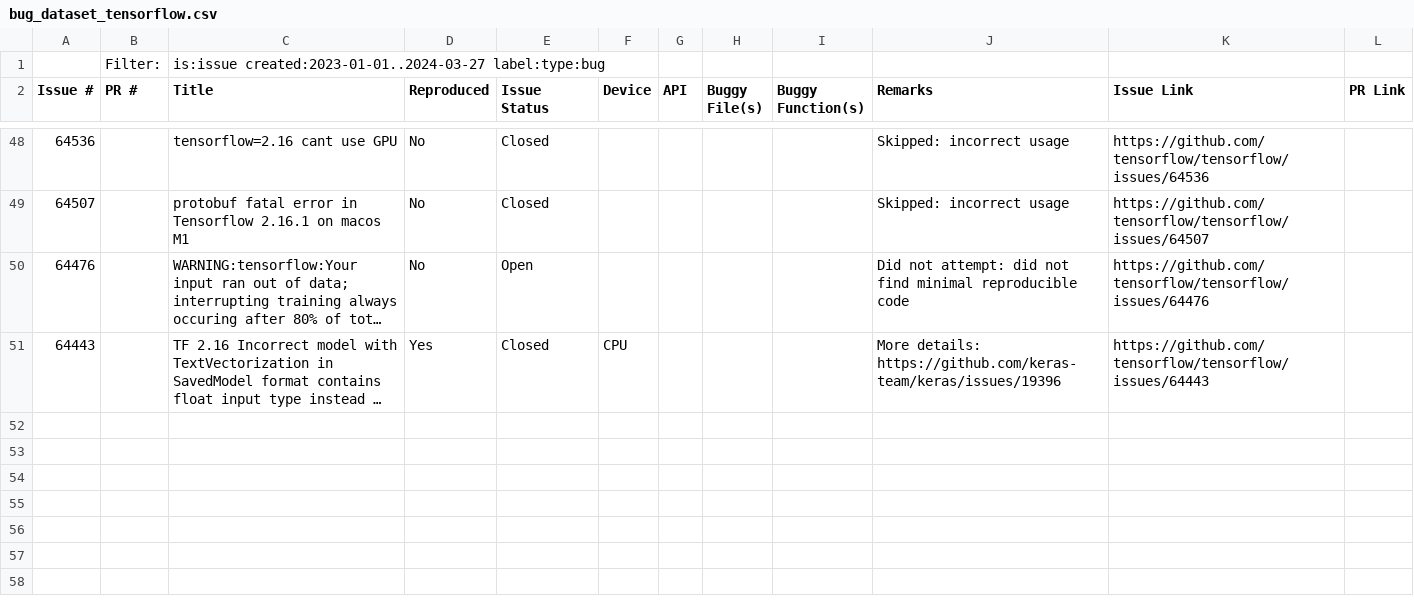
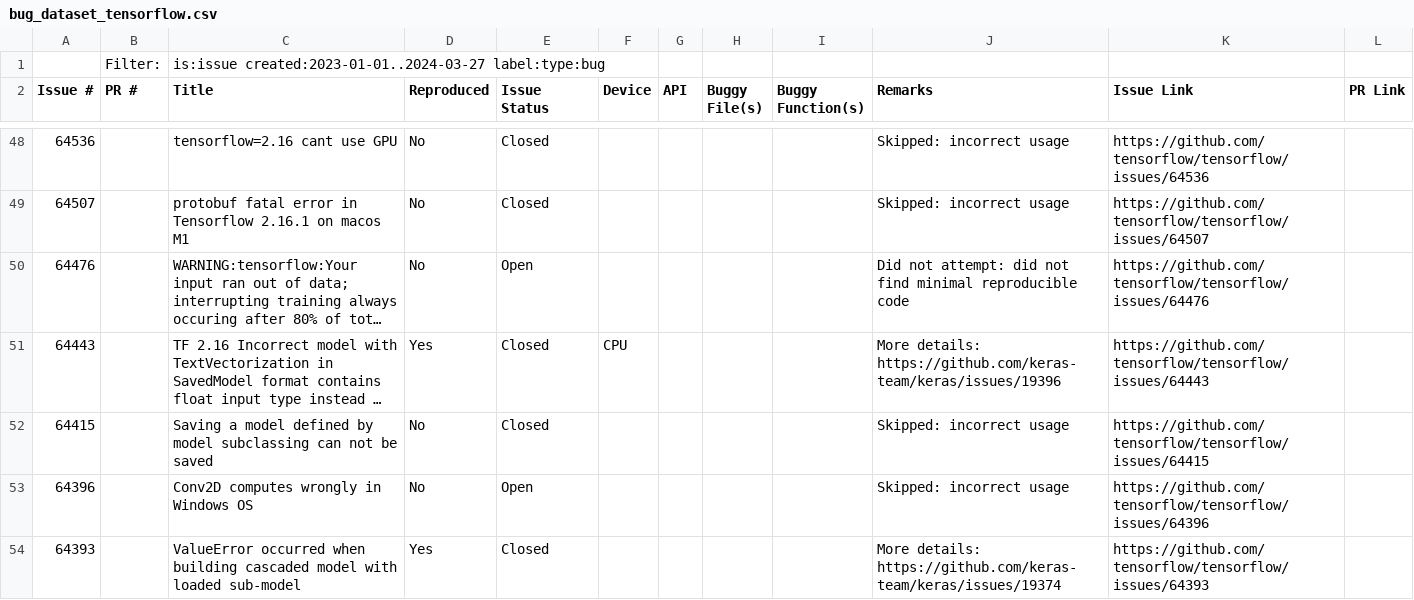
Before and after one commit to ncsu-swat/bugsindlls, a CSV file: bug_dataset_tensorflow.csv, drawn as a sheet; only a part is shown, gaps mark what is left out; long unchanged cells end in …; the diff names each change by its address in the sheet, - before the commit and + after, or states it on an @@ line.

Commit message:
Added bug from issue no. 64393 - tensorflow

```diff
--- a/bug_dataset_tensorflow.csv
+++ b/bug_dataset_tensorflow.csv
+row 52: 64415 |  | Saving a model defined by model subclassing can not be saved | No | Closed |  |  |  |  | Skipped: incorrect usage | https://github.com/tensorflow/tensorflow/issues/64415
+row 53: 64396 |  | Conv2D computes wrongly in Windows OS | No | Open |  |  |  |  | Skipped: incorrect usage | https://github.com/tensorflow/tensorflow/issues/64396
+row 54: 64393 |  | ValueError occurred when building cascaded model with loaded sub-model | Yes | Closed |  |  |  |  | More details: https://github.com/keras-team/keras/issues/19374 | https://github.com/tensorflow/tensorflow/issues/64393
```
Also changed, not shown: 3 other files.
